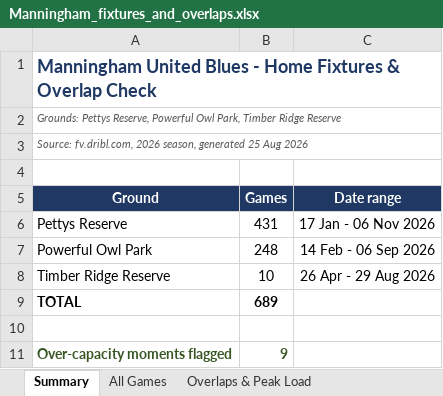
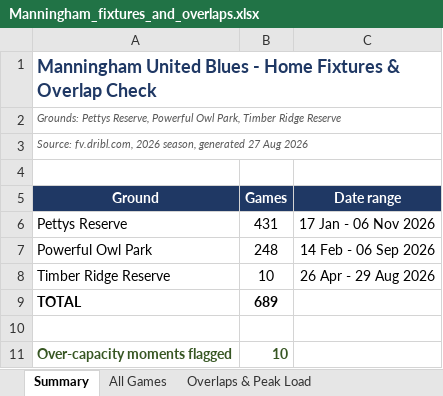
Before and after one commit to vmontuoro/MUFC, an Excel workbook: Manningham_fixtures_and_overlaps.xlsx, sheet Summary, drawn as a sheet; values as stored, in another font and other column widths than the file's, no borders; the diff names each change by its address in the sheet, - before the commit and + after, or states it on an @@ line.

```diff
--- a/Manningham_fixtures_and_overlaps.xlsx (sheet Summary)
+++ b/Manningham_fixtures_and_overlaps.xlsx (sheet Summary)
-A3 (Ground): …season, generated 25 Aug 2026
+A3 (Ground): …season, generated 27 Aug 2026
-B11 (Games): 9
+B11 (Games): 10
```
Also changed, not shown: sheet All Games, sheet Overlaps & Peak Load, 4 other files.
